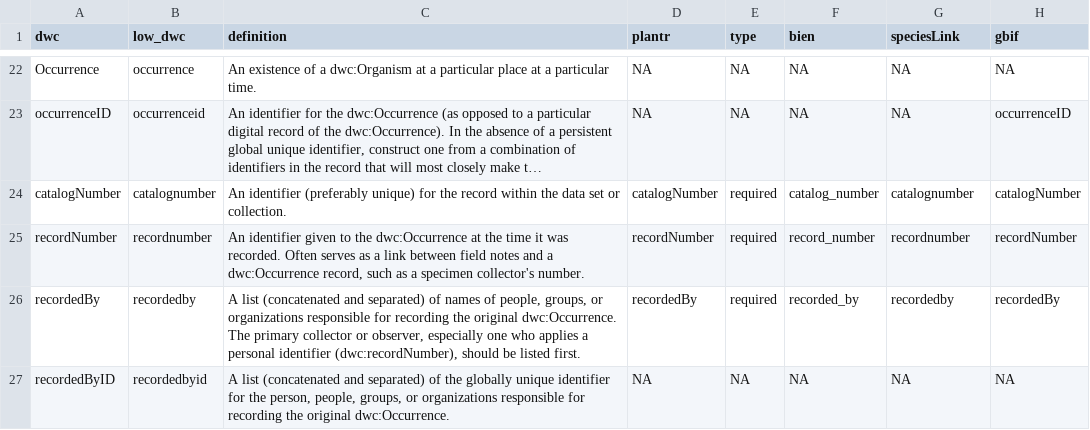
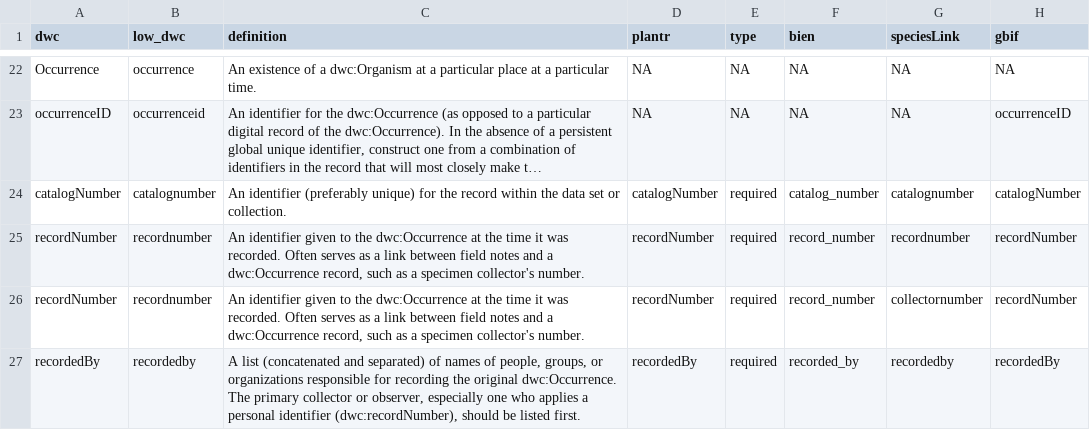
Before and after one commit to LimaRAF/plantR, a CSV file: data-raw/dictionaries/fieldNames.csv, drawn as a sheet; only a part is shown, gaps mark what is left out; the shorter side is filled out with more unchanged rows; long unchanged cells end in …; the diff covers the shown part only; the diff names each change by its address in the sheet, - before the commit and + after, or states it on an @@ line.

Commit message:
Changes in the internal object `fieldNames` and in the example datasets to due the changes in the names of columns in the CRIA API (issue #210)

```diff
--- a/data-raw/dictionaries/fieldNames.csv
+++ b/data-raw/dictionaries/fieldNames.csv
+row 26: recordNumber | recordnumber | An identifier given to the dwc:Occurrence at the time it was recorded. Often serves as a link between field notes and a dwc:Occurrence record, such as a specimen collector's number. | recordNumber | required | record_number | collectornumber | recordNumber
```
Also changed, not shown: 6 added rows and 8 edited cells elsewhere in this file, 11 other files.
